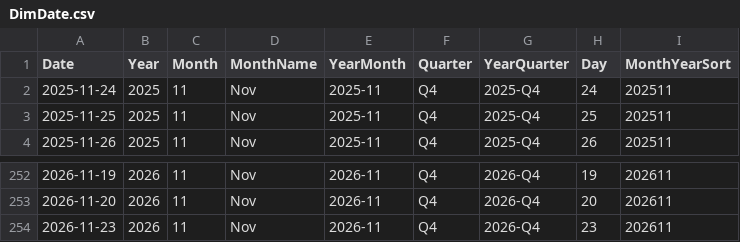
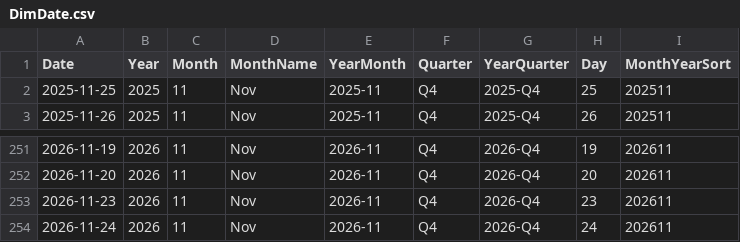
Before and after one commit to AlexTouvras/powerbi-portfolio, a CSV file: 01-finance/data/gold/DimDate.csv, drawn as a sheet; only a part is shown, gaps mark what is left out; removed rows and columns are numbered as before the commit, all else as after; the diff names each change by its address in the sheet, - before the commit and + after, or states it on an @@ line.

```diff
--- a/01-finance/data/gold/DimDate.csv
+++ b/01-finance/data/gold/DimDate.csv
-row 2: 2025-11-24 | 2025 | 11 | Nov | 2025-11 | Q4 | 2025-Q4 | 24 | 202511
+row 254: 2026-11-24 | 2026 | 11 | Nov | 2026-11 | Q4 | 2026-Q4 | 24 | 202611
```
Also changed, not shown: 3 other files.
